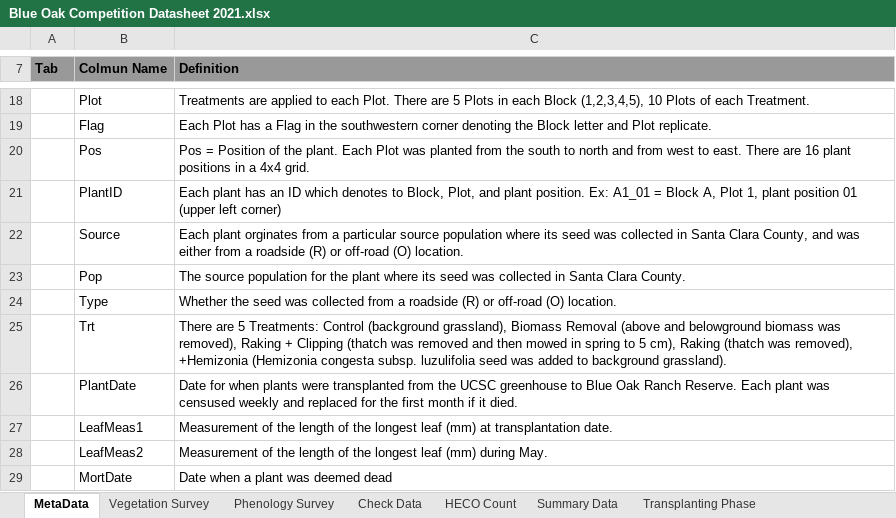
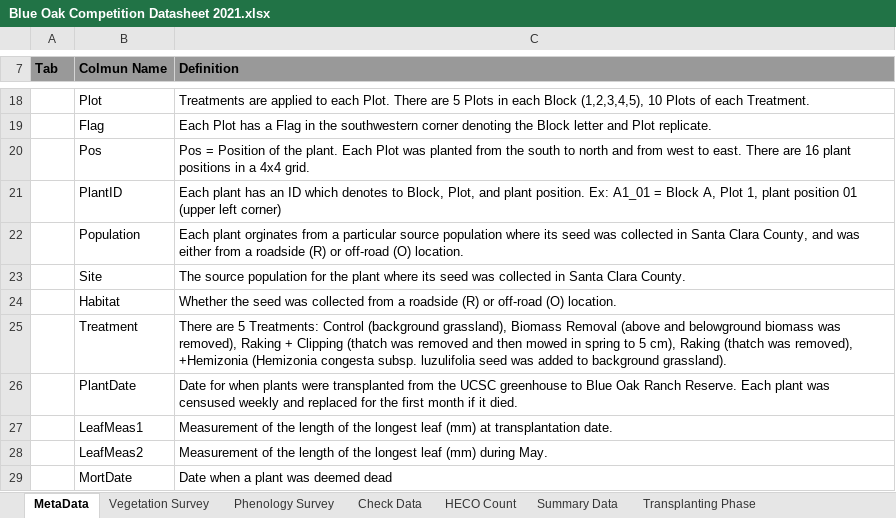
Before and after one commit to mkmelen/Dittrichia_Analysis, an Excel workbook: Data/blue_oak_yr1/Blue Oak Competition Datasheet 2021.xlsx, sheet MetaData, drawn as a sheet; only a part is shown, gaps mark what is left out; values as stored, in another font and other column widths than the file's, no borders; charts and pictures not drawn; the diff names each change by its address in the sheet, - before the commit and + after, or states it on an @@ line.

```diff
--- a/Data/blue_oak_yr1/Blue Oak Competition Datasheet 2021.xlsx (sheet MetaData)
+++ b/Data/blue_oak_yr1/Blue Oak Competition Datasheet 2021.xlsx (sheet MetaData)
-B22 (Colmun Name): Source
+B22 (Colmun Name): Population
-B23 (Colmun Name): Pop
+B23 (Colmun Name): Site
-B24 (Colmun Name): Type
+B24 (Colmun Name): Habitat
-B25 (Colmun Name): Trt
+B25 (Colmun Name): Treatment
```
Also changed, not shown: sheet Phenology Survey, sheet Vegetation Survey, formulas that keep their value, charts or pictures, 7 other files.
